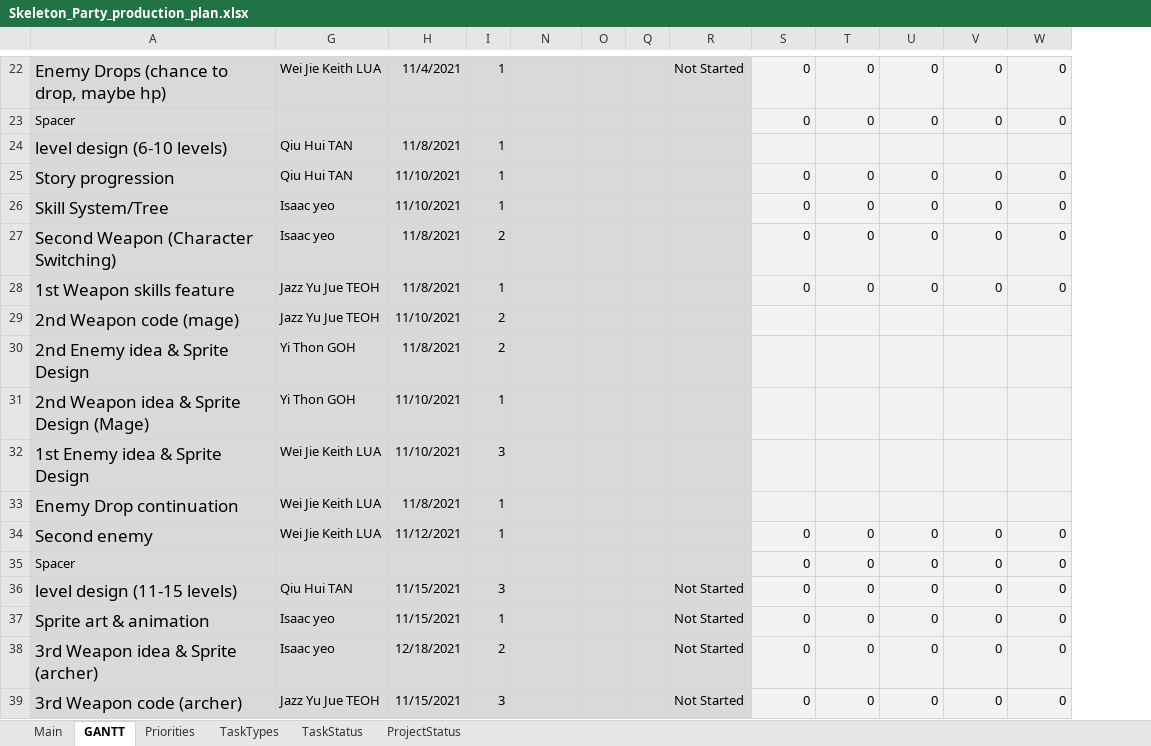
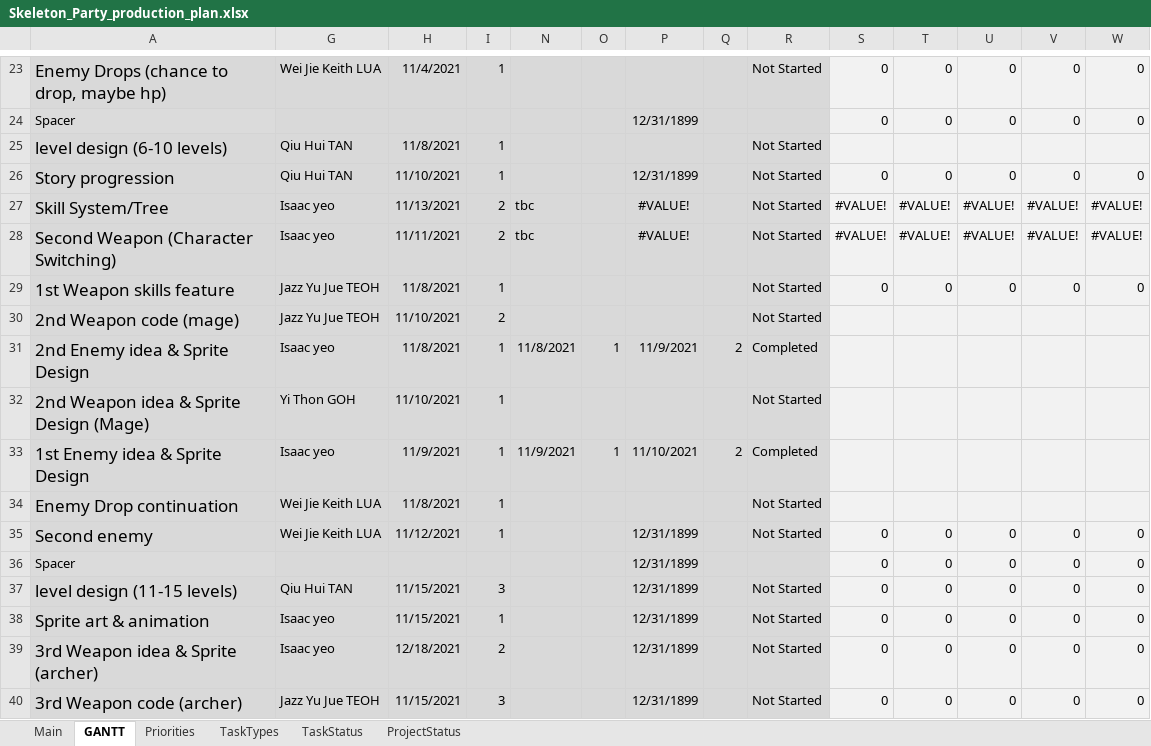
Before and after one commit to Hapemo/Skeleton-Party, an Excel workbook: Skeleton_Party_production_plan.xlsx, sheet GANTT, drawn as a sheet; only a part is shown, gaps mark what is left out; values as stored, in another font and other column widths than the file's, no borders; charts and pictures and conditional formats not drawn; removed rows and columns are numbered as before the commit, all else as after; rows hold the shown columns only; the diff covers the shown part only; the diff names each change by its address in the sheet, - before the commit and + after, or states it on an @@ line.

Commit message:
Update Skeleton_Party_production_plan.xlsx

```diff
--- a/Skeleton_Party_production_plan.xlsx (sheet GANTT)
+++ b/Skeleton_Party_production_plan.xlsx (sheet GANTT)
@@ column P unhidden, rows 24-26: 12/31/1899 |  | 12/31/1899; rows 35-40: all 12/31/1899 @@
-R25:R26: (empty)
+R25:R26: Not Started
-row 26: Skill System/Tree | Isaac yeo | 11/10/2021 | 1 |  |  |  |  | 0 | 0 | 0 | 0 | 0
-row 27: Second Weapon (Character Switching) | Isaac yeo | 11/8/2021 | 2 |  |  |  |  | 0 | 0 | 0 | 0 | 0
+row 27: Skill System/Tree | Isaac yeo | 11/13/2021 | 2 | tbc |  | #VALUE! |  | Not Started | #VALUE! | #VALUE! | #VALUE! | #VALUE! | #VALUE!
+row 28: Second Weapon (Character Switching) | Isaac yeo | 11/11/2021 | 2 | tbc |  | #VALUE! |  | Not Started | #VALUE! | #VALUE! | #VALUE! | #VALUE! | #VALUE!
-R29:R30: (empty)
+R29:R30: Not Started
-row 30: 2nd Enemy idea & Sprite Design | Yi Thon GOH | 11/8/2021 | 2
+row 31: 2nd Enemy idea & Sprite Design | Isaac yeo | 11/8/2021 | 1 | 11/8/2021 | 1 | 11/9/2021 | 2 | Completed
-R32: (empty)
+R32: Not Started
-row 32: 1st Enemy idea & Sprite Design | Wei Jie Keith LUA | 11/10/2021 | 3
+row 33: 1st Enemy idea & Sprite Design | Isaac yeo | 11/9/2021 | 1 | 11/9/2021 | 1 | 11/10/2021 | 2 | Completed
-R34:R35: (empty)
+R34:R35: Not Started
```
Also changed, not shown: 1 added row and 15 edited cells elsewhere in this sheet, sheet Main, formulas that keep their value, hidden cells.
